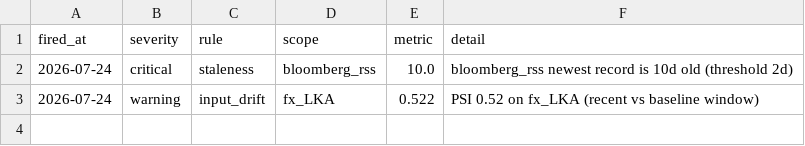
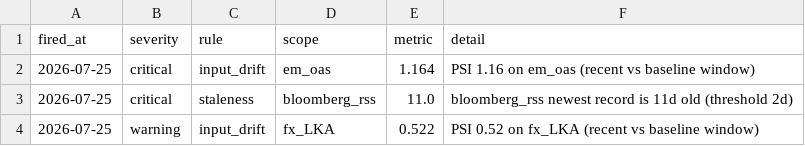
Before and after one commit to walk-on-the-wild-side/sovereign-monitor, a CSV file: dashboard_export/alerts.csv, drawn as a sheet.

```diff
--- a/dashboard_export/alerts.csv
+++ b/dashboard_export/alerts.csv
@@ -1,3 +1,4 @@
 fired_at,severity,rule,scope,metric,detail
-2026-07-24,critical,staleness,bloomberg_rss,10.0,bloomberg_rss newest record is 10d old (threshold 2d)
-2026-07-24,warning,input_drift,fx_LKA,0.522,PSI 0.52 on fx_LKA (recent vs baseline window)
+2026-07-25,critical,input_drift,em_oas,1.164,PSI 1.16 on em_oas (recent vs baseline window)
+2026-07-25,critical,staleness,bloomberg_rss,11.0,bloomberg_rss newest record is 11d old (threshold 2d)
+2026-07-25,warning,input_drift,fx_LKA,0.522,PSI 0.52 on fx_LKA (recent vs baseline window)
```
Also changed, not shown: dashboard_export/signals.csv, 3 other files.
